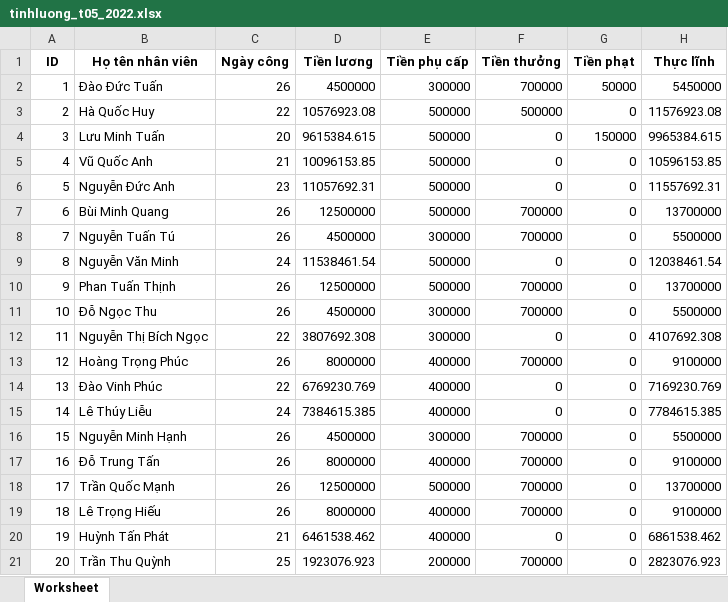
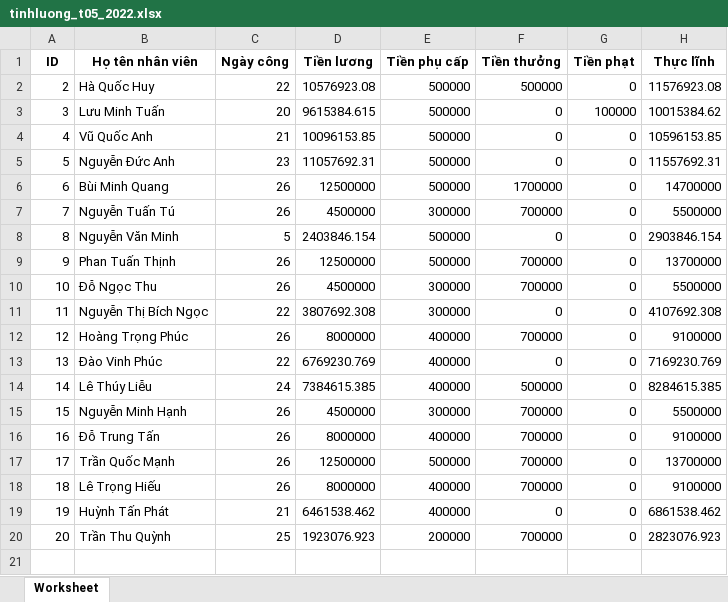
Before and after one commit to edosin01/hr-management, an Excel workbook: assets/SourceFile/tinhluong_t05_2022.xlsx, sheet Worksheet, drawn as a sheet; values as stored, in another font and other column widths than the file's, no borders; removed rows and columns are numbered as before the commit, all else as after; the diff names each change by its address in the sheet, - before the commit and + after, or states it on an @@ line.

```diff
--- a/assets/SourceFile/tinhluong_t05_2022.xlsx (sheet Worksheet)
+++ b/assets/SourceFile/tinhluong_t05_2022.xlsx (sheet Worksheet)
-row 2: 1 | Đào Đức Tuấn | 26 | 4500000 | 300000 | 700000 | 50000 | 5450000
-G3 (Tiền phạt): 150000
+G3 (Tiền phạt): 100000
-H3 (Thực lĩnh): 9965384.615
+H3 (Thực lĩnh): 10015384.62
-F6 (Tiền thưởng): 700000
+F6 (Tiền thưởng): 1700000
-H6 (Thực lĩnh): 13700000
+H6 (Thực lĩnh): 14700000
-C8 (Ngày công): 24
+C8 (Ngày công): 5
-D8 (Tiền lương): 11538461.54
+D8 (Tiền lương): 2403846.154
-H8 (Thực lĩnh): 12038461.54
+H8 (Thực lĩnh): 2903846.154
-F14 (Tiền thưởng): 0
+F14 (Tiền thưởng): 500000
-H14 (Thực lĩnh): 7784615.385
+H14 (Thực lĩnh): 8284615.385
```
Also changed, not shown: assets/SourceFile/chamcong_t05_2022.xlsx, assets/SourceFile/chamcong_t06_2022.xlsx, 21 other files.
